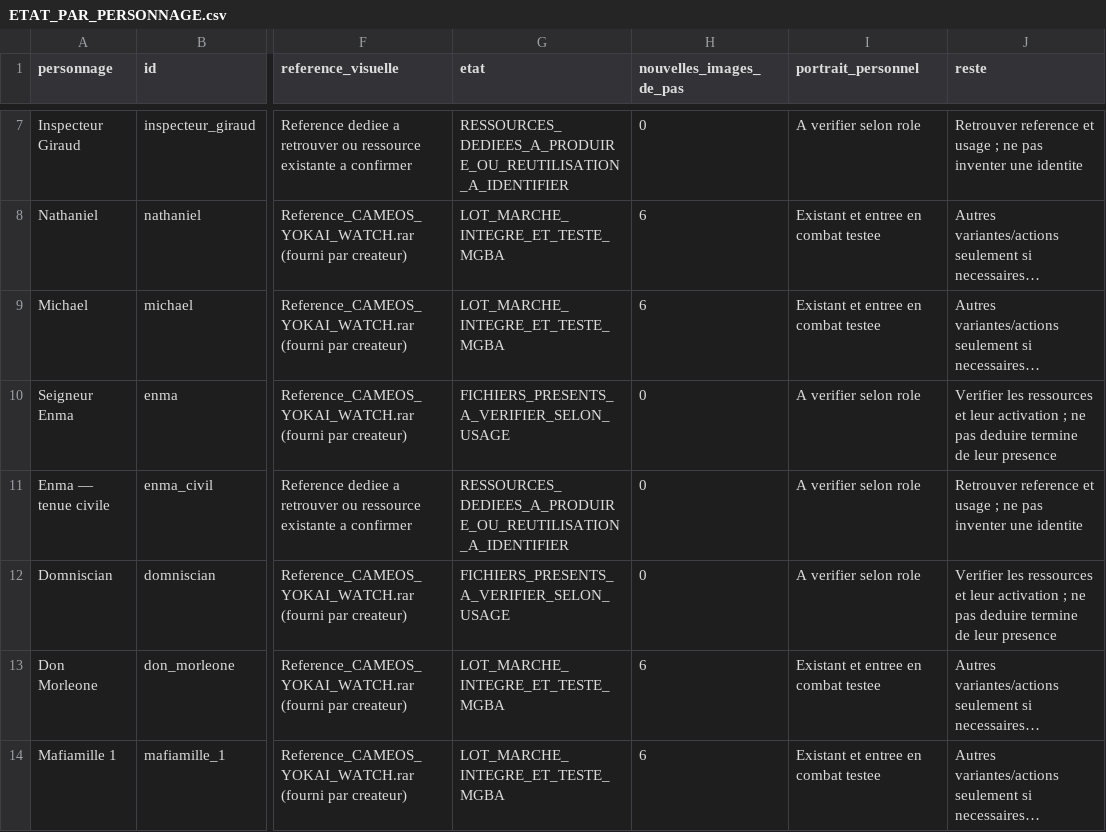
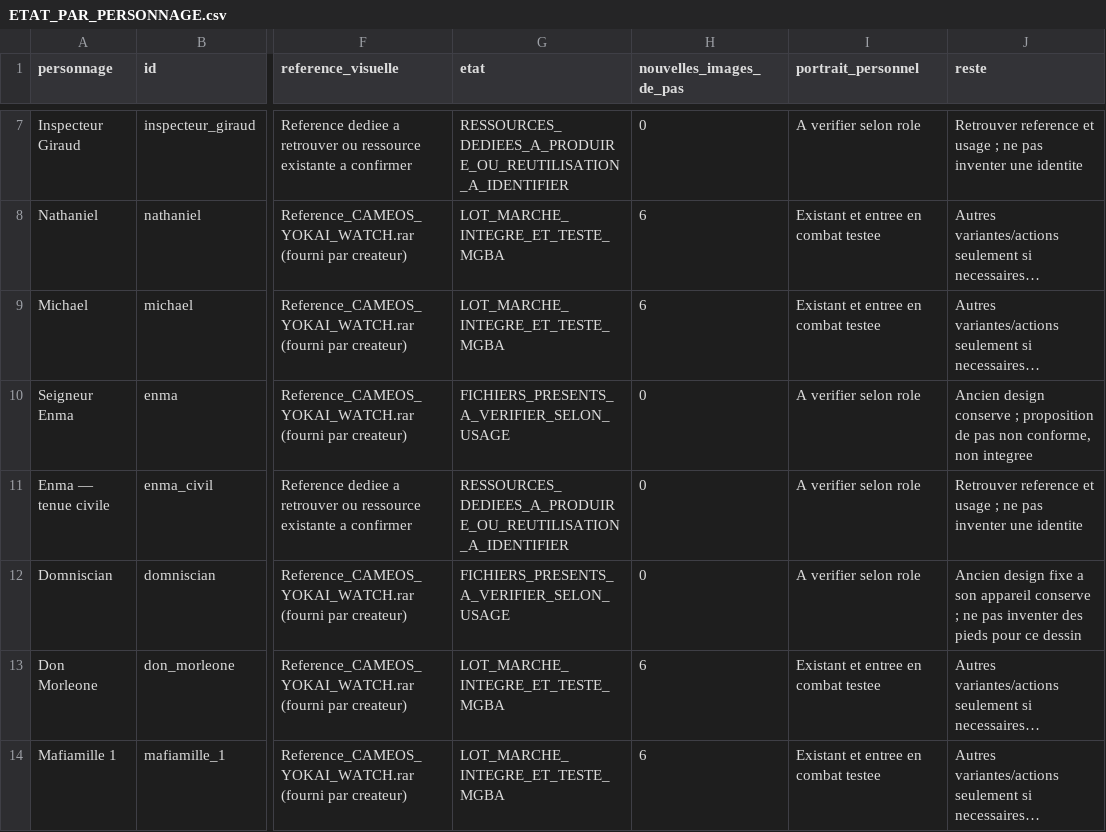
Before and after one commit to JusteYoann/Pokemon-Yokai-Watch, a CSV file: docs/atelier-personnages/production/ETAT_PAR_PERSONNAGE.csv, drawn as a sheet; only a part is shown, gaps mark what is left out; long unchanged cells end in …; the diff names each change by its address in the sheet, - before the commit and + after, or states it on an @@ line.

```diff
--- a/docs/atelier-personnages/production/ETAT_PAR_PERSONNAGE.csv
+++ b/docs/atelier-personnages/production/ETAT_PAR_PERSONNAGE.csv
-J10 (reste): Verifier les ressources et leur activation ; ne pas deduire termine de leur presence
+J10 (reste): Ancien design conserve ; proposition de pas non conforme, non integree
-J12 (reste): Verifier les ressources et leur activation ; ne pas deduire termine de leur presence
+J12 (reste): Ancien design fixe a son appareil conserve ; ne pas inventer des pieds pour ce dessin
```
Also changed, not shown: docs/atelier-personnages/PERSONNAGES_ET_BESOINS.csv, docs/atelier-personnages/RESSOURCES_EXISTANTES.csv, 11 other files.
